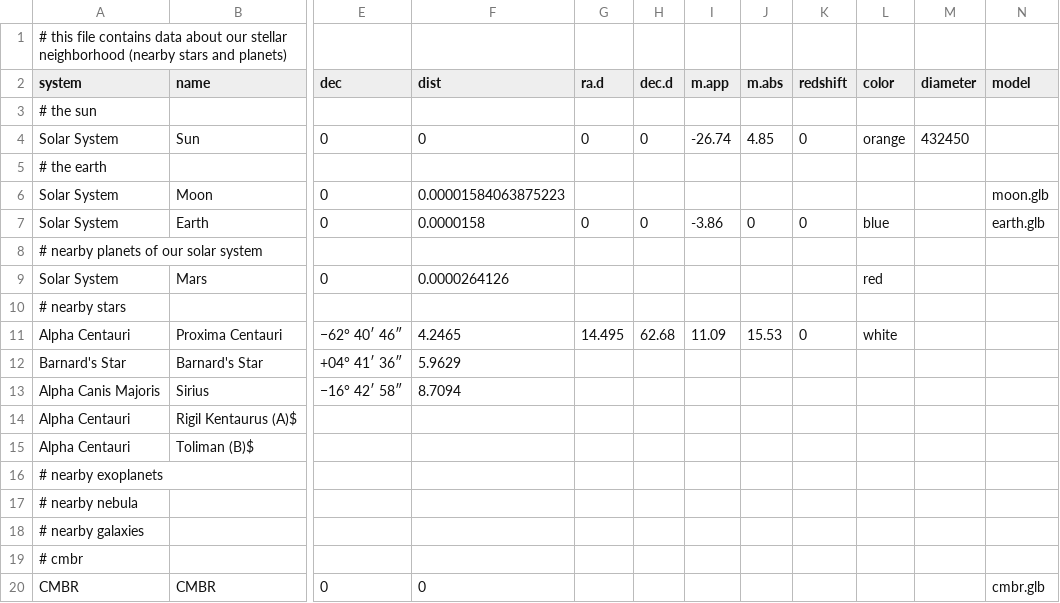
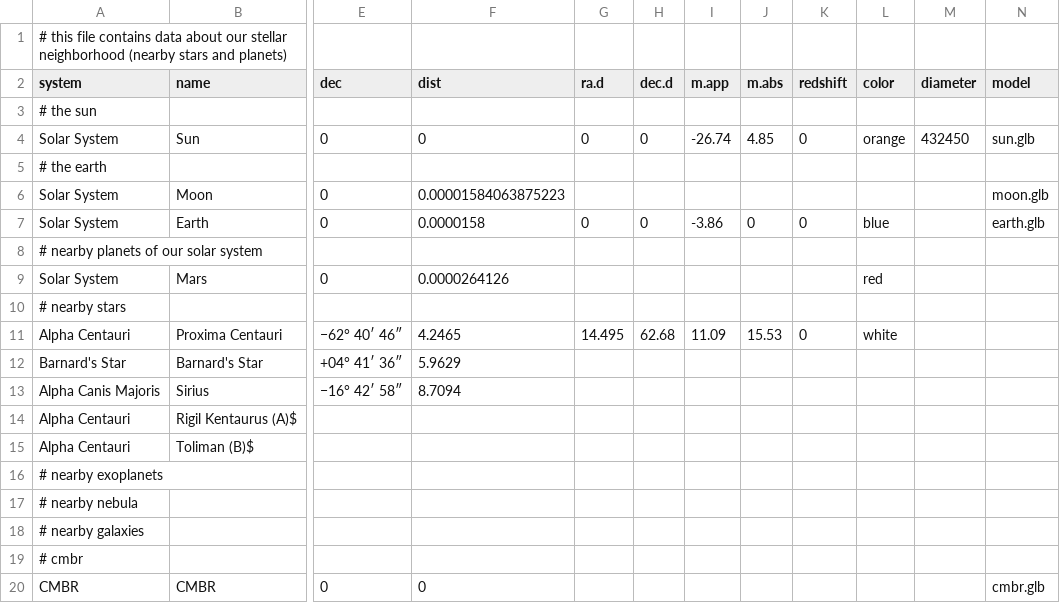
Before and after one commit to jwd83/pyjamatime64, a CSV file: assets/data/stellar-neighborhood.csv, drawn as a sheet; only a part is shown, gaps mark what is left out; the diff names each change by its address in the sheet, - before the commit and + after, or states it on an @@ line.

```diff
--- a/assets/data/stellar-neighborhood.csv
+++ b/assets/data/stellar-neighborhood.csv
-N4 (model): (empty)
+N4 (model): sun.glb
```
Also changed, not shown: asset_sources.csv, 3 other files.
